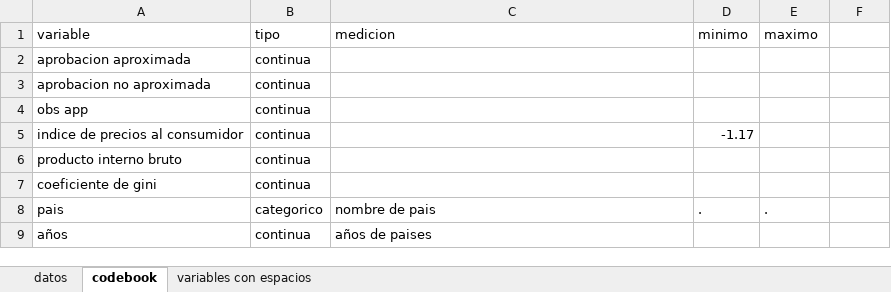
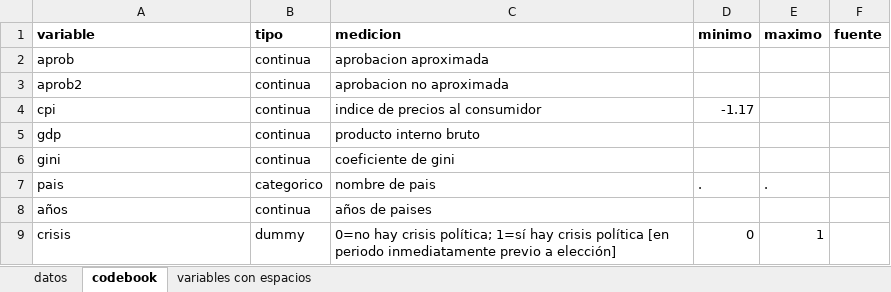
Before and after one commit to kennethbunker/uss, an Excel workbook: estadistica2/data/paz.xlsx, sheet codebook, drawn as a sheet; values as stored, in another font and other column widths than the file's, no borders; removed rows and columns are numbered as before the commit, all else as after; the diff names each change by its address in the sheet, - before the commit and + after, or states it on an @@ line.

```diff
--- a/estadistica2/data/paz.xlsx (sheet codebook)
+++ b/estadistica2/data/paz.xlsx (sheet codebook)
-A1:E1 bold: off
+A1:E1 bold: on
-F1: (empty)
+F1: fuente
-row 2: aprobacion aproximada | continua
-row 3: aprobacion no aproximada | continua
-row 4: obs app | continua
+row 2: aprob | continua | aprobacion aproximada
+row 3: aprob2 | continua | aprobacion no aproximada
-A4 (variable): indice de precios al consumidor
+A4 (variable): cpi
-C4 (medicion): (empty)
+C4 (medicion): indice de precios al consumidor
-row 6: producto interno bruto | continua
-row 7: coeficiente de gini | continua
+row 5: gdp | continua | producto interno bruto
+row 6: gini | continua | coeficiente de gini
+row 9: crisis | dummy | 0=no hay crisis política; 1=sí hay crisis política [en periodo inmediatamente previo a elección] | 0 | 1
```
Also changed, not shown: sheet datos, 1 other file.
